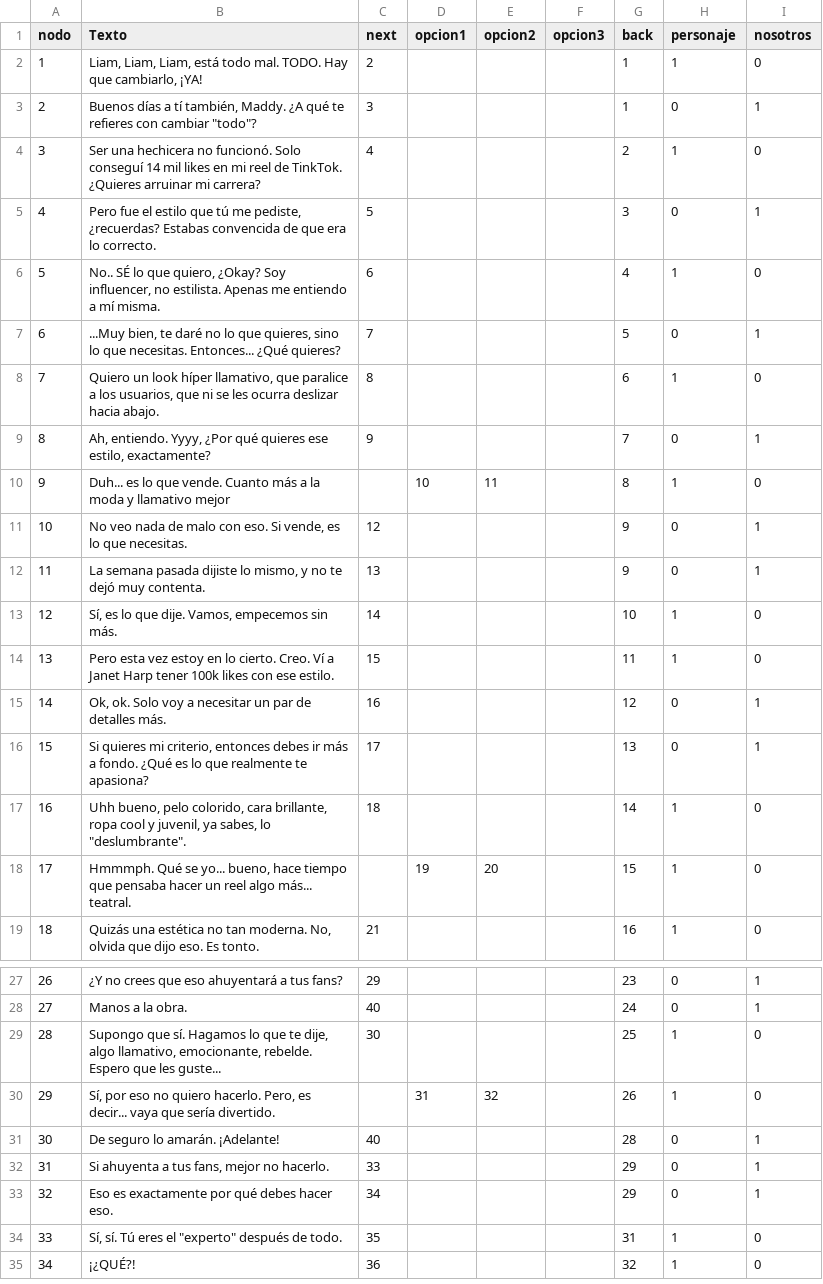
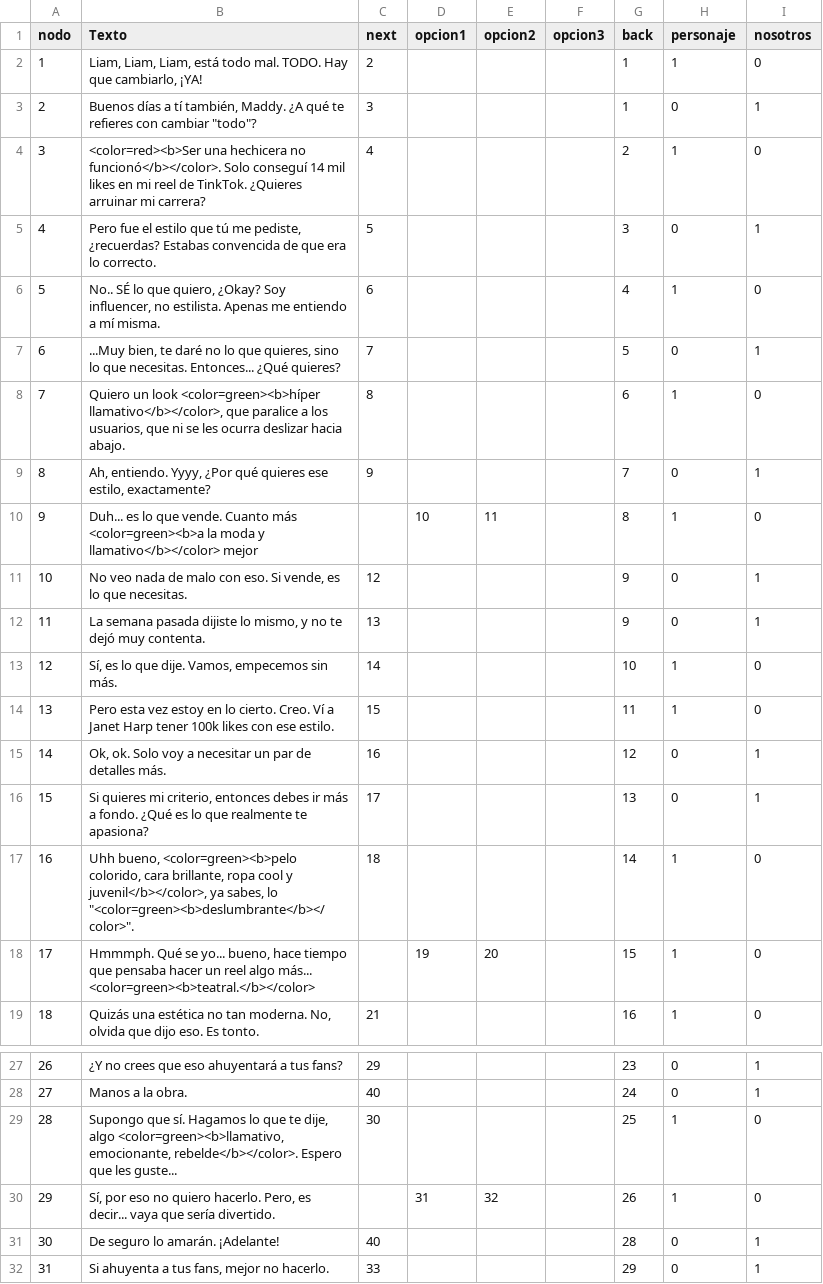
Before and after one commit to ero333/GoldenBeauty, a CSV file: Assets/excels/Dirada excel.csv, drawn as a sheet; only a part is shown, gaps mark what is left out; the shorter side is filled out with more unchanged rows.

```diff
--- a/Assets/excels/Dirada excel.csv
+++ b/Assets/excels/Dirada excel.csv
@@ -3,3 +3,3 @@ nodo,Texto,next,opcion1,opcion2,opcion3,back,personaje,nosotros
 2,"Buenos días a tí también, Maddy. ¿A qué te refieres con cambiar ""todo""?",3,,,,1,0,1
-3,Ser una hechicera no funcionó. Solo conseguí 14 mil likes en mi reel de TinkTok. ¿Quieres arruinar mi carrera?,4,,,,2,1,0
+3,<color=red><b>Ser una hechicera no funcionó</b></color>. Solo conseguí 14 mil likes en mi reel de TinkTok. ¿Quieres arruinar mi carrera?,4,,,,2,1,0
 4,"Pero fue el estilo que tú me pediste, ¿recuerdas? Estabas convencida de que era lo correcto.",5,,,,3,0,1
@@ -7,5 +7,5 @@ nodo,Texto,next,opcion1,opcion2,opcion3,back,personaje,nosotros
 6,"...Muy bien, te daré no lo que quieres, sino lo que necesitas. Entonces... ¿Qué quieres?",7,,,,5,0,1
-7,"Quiero un look híper llamativo, que paralice a los usuarios, que ni se les ocurra deslizar hacia abajo.",8,,,,6,1,0
+7,"Quiero un look <color=green><b>híper llamativo</b></color>, que paralice a los usuarios, que ni se les ocurra deslizar hacia abajo.",8,,,,6,1,0
 8,"Ah, entiendo. Yyyy, ¿Por qué quieres ese estilo, exactamente?",9,,,,7,0,1
-9,Duh... es lo que vende. Cuanto más a la moda y llamativo mejor,,10,11,,8,1,0
+9,Duh... es lo que vende. Cuanto más <color=green><b>a la moda y llamativo</b></color> mejor,,10,11,,8,1,0
 10,"No veo nada de malo con eso. Si vende, es lo que necesitas.",12,,,,9,0,1
@@ -16,4 +16,4 @@ nodo,Texto,next,opcion1,opcion2,opcion3,back,personaje,nosotros
 15,"Si quieres mi criterio, entonces debes ir más a fondo. ¿Qué es lo que realmente te apasiona?",17,,,,13,0,1
-16,"Uhh bueno, pelo colorido, cara brillante, ropa cool y juvenil, ya sabes, lo ""deslumbrante"".",18,,,,14,1,0
-17,"Hmmmph. Qué se yo... bueno, hace tiempo que pensaba hacer un reel algo más... teatral.",,19,20,,15,1,0
+16,"Uhh bueno, <color=green><b>pelo colorido, cara brillante, ropa cool y juvenil</b></color>, ya sabes, lo ""<color=green><b>deslumbrante</b></color>"".",18,,,,14,1,0
+17,"Hmmmph. Qué se yo... bueno, hace tiempo que pensaba hacer un reel algo más... <color=green><b>teatral.</b></color>",,19,20,,15,1,0
 18,"Quizás una estética no tan moderna. No, olvida que dijo eso. Es tonto.",21,,,,16,1,0
@@ -28,3 +28,3 @@ nodo,Texto,next,opcion1,opcion2,opcion3,back,personaje,nosotros
 27,Manos a la obra.,40,,,,24,0,1
-28,"Supongo que sí. Hagamos lo que te dije, algo llamativo, emocionante, rebelde. Espero que les guste...",30,,,,25,1,0
+28,"Supongo que sí. Hagamos lo que te dije, algo <color=green><b>llamativo, emocionante, rebelde</b></color>. Espero que les guste...",30,,,,25,1,0
 29,"Sí, por eso no quiero hacerlo. Pero, es decir... vaya que sería divertido.",,31,32,,26,1,0
```
Also changed, not shown: Assets/excels/Dialogos_Golden Beauty - Golem.csv, Assets/excels/esq excel.csv, 21 other files.
